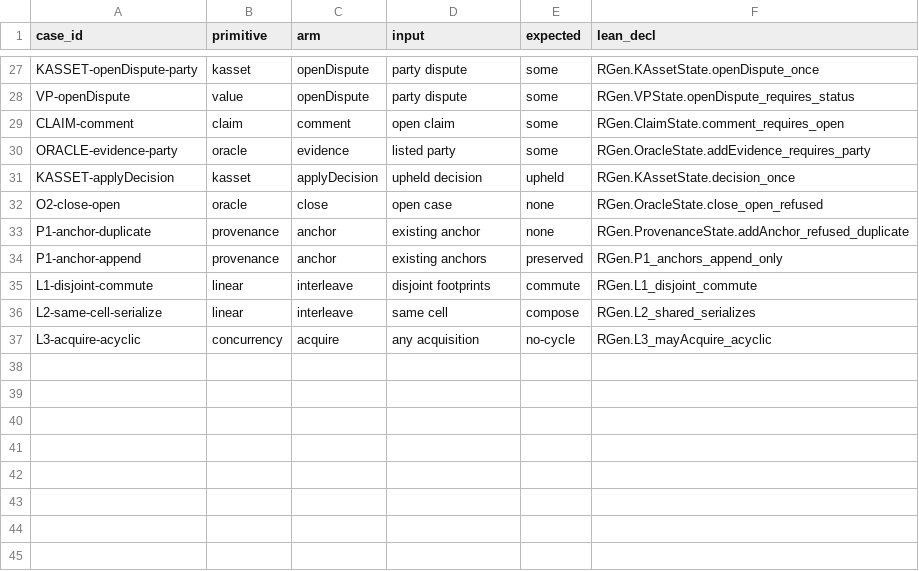
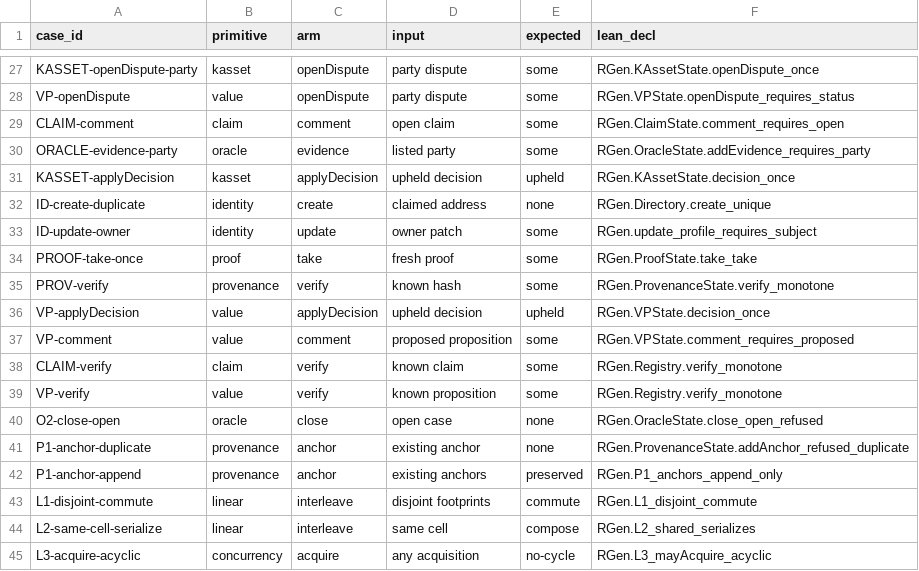
Before and after one commit to rhovision-org/r-gen, a TSV file: spec/vectors/core.tsv, drawn as a sheet; only a part is shown, gaps mark what is left out; the diff names each change by its address in the sheet, - before the commit and + after, or states it on an @@ line.

```diff
--- a/spec/vectors/core.tsv
+++ b/spec/vectors/core.tsv
+row 32: ID-create-duplicate | identity | create | claimed address | none | RGen.Directory.create_unique
+row 33: ID-update-owner | identity | update | owner patch | some | RGen.update_profile_requires_subject
+row 34: PROOF-take-once | proof | take | fresh proof | some | RGen.ProofState.take_take
+row 35: PROV-verify | provenance | verify | known hash | some | RGen.ProvenanceState.verify_monotone
+row 36: VP-applyDecision | value | applyDecision | upheld decision | upheld | RGen.VPState.decision_once
+row 37: VP-comment | value | comment | proposed proposition | some | RGen.VPState.comment_requires_proposed
+row 38: CLAIM-verify | claim | verify | known claim | some | RGen.Registry.verify_monotone
+row 39: VP-verify | value | verify | known proposition | some | RGen.Registry.verify_monotone
```
Also changed, not shown: 14 other files.
